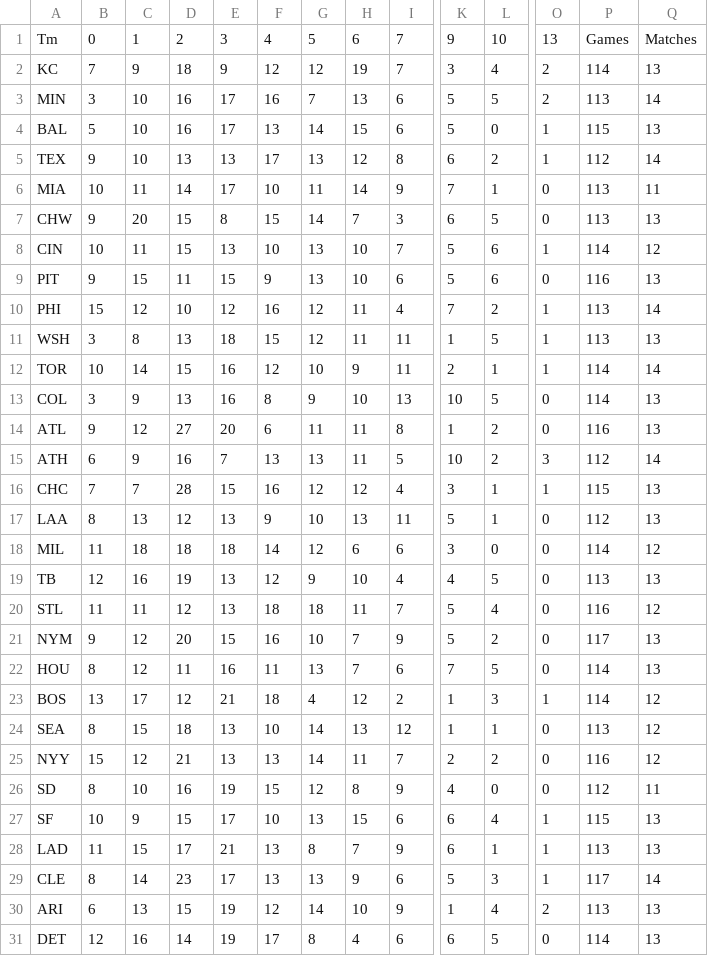
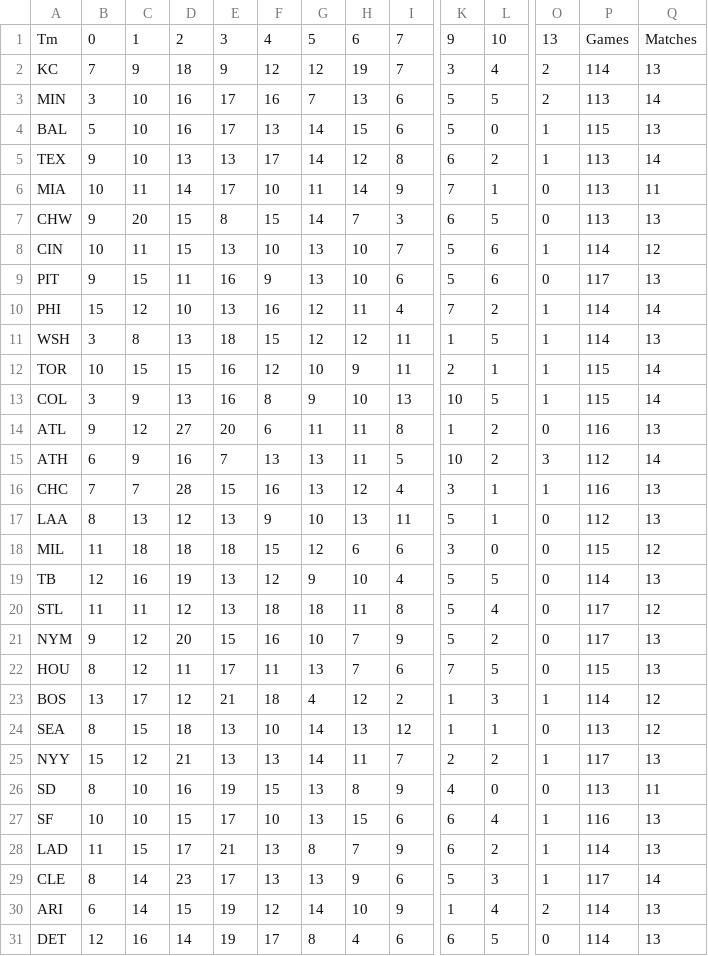
Before and after one commit to andrewscheiner/ScheinerSportsSolutions, a CSV file: data/runs_given_up.csv, drawn as a sheet; only a part is shown, gaps mark what is left out; the diff names each change by its address in the sheet, - before the commit and + after, or states it on an @@ line.

```diff
--- a/data/runs_given_up.csv
+++ b/data/runs_given_up.csv
-G5: 13
+G5: 14
-P5: 112
+P5: 113
-E9: 15
+E9: 16
-P9: 116
+P9: 117
-E10: 12
+E10: 13
-P10:P11: 113
+P10:P11: 114
-H11: 11
+H11: 12
-C12: 14
+C12: 15
-P12:P13: 114
+P12:P13: 115
-O13: 0
+O13: 1
-Q13: 13
+Q13: 14
-G16: 12
+G16: 13
-P16: 115
+P16: 116
-F18: 14
+F18: 15
-P18: 114
+P18: 115
-K19: 4
+K19: 5
-P19: 113
+P19: 114
-I20: 7
+I20: 8
-P20: 116
+P20: 117
-E22: 16
+E22: 17
-P22: 114
+P22: 115
-O25: 0
+O25: 1
-P25: 116
+P25: 117
-Q25: 12
+Q25: 13
-G26: 12
+G26: 13
-P26: 112
+P26: 113
-C27: 9
+C27: 10
-P27: 115
+P27: 116
-L28: 1
+L28: 2
-P28: 113
+P28: 114
-C30: 13
+C30: 14
-P30: 113
+P30: 114
```
